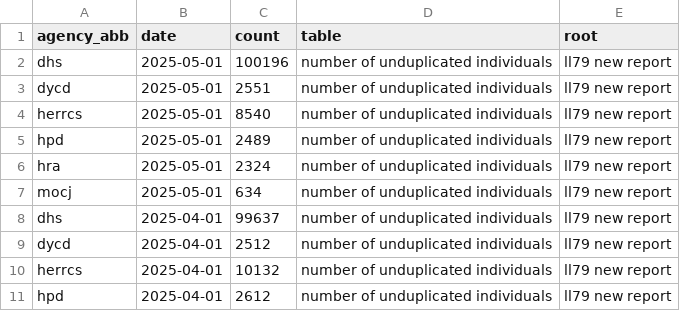
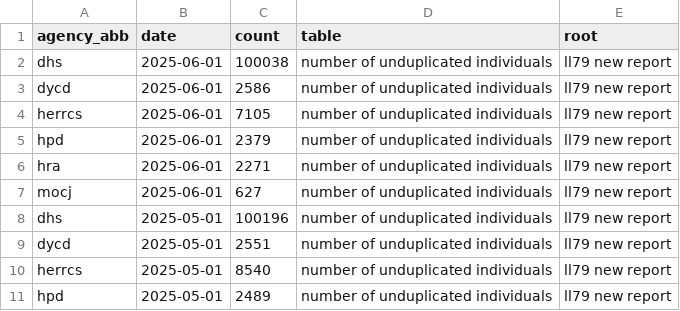
Before and after one commit to anesta95/nyc_shelter_count, a CSV file: data/ll79_data_unique_by_agency.csv, drawn as a sheet; only a part is shown; the shorter side is filled out with more unchanged rows; the diff names each change by its address in the sheet, - before the commit and + after, or states it on an @@ line.

```diff
--- a/data/ll79_data_unique_by_agency.csv
+++ b/data/ll79_data_unique_by_agency.csv
+row 2: dhs | 2025-06-01 | 100038 | number of unduplicated individuals | ll79 new report
+row 3: dycd | 2025-06-01 | 2586 | number of unduplicated individuals | ll79 new report
+row 4: herrcs | 2025-06-01 | 7105 | number of unduplicated individuals | ll79 new report
+row 5: hpd | 2025-06-01 | 2379 | number of unduplicated individuals | ll79 new report
+row 6: hra | 2025-06-01 | 2271 | number of unduplicated individuals | ll79 new report
+row 7: mocj | 2025-06-01 | 627 | number of unduplicated individuals | ll79 new report
```
